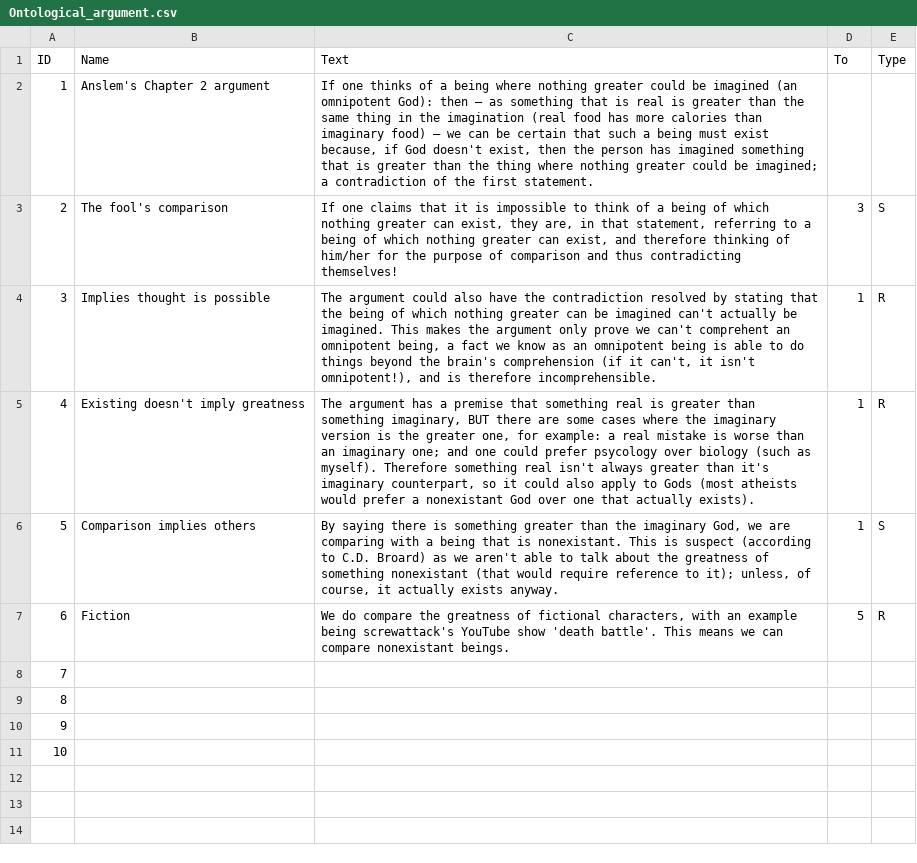
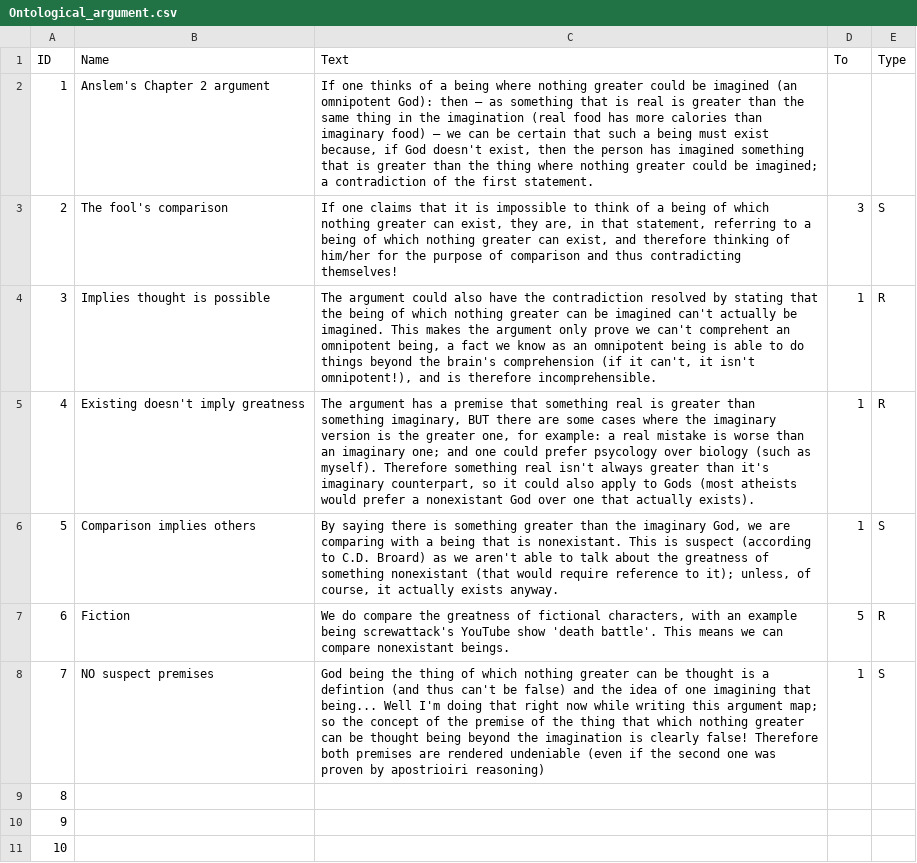
Before and after one commit to andrewls26169/jit, a CSV file: Ontological_argument.csv, drawn as a sheet.

Commit message:
Added MORE NODES to my ontological arguments

```diff
--- a/Ontological_argument.csv
+++ b/Ontological_argument.csv
@@ -7,3 +7,3 @@ ID,Name,Text,To,Type
 6,Fiction,"We do compare the greatness of fictional characters, with an example being screwattack's YouTube show 'death battle'. This means we can compare nonexistant beings.",5,R
-7,,,,
+7,NO suspect premises,God being the thing of which nothing greater can be thought is a defintion (and thus can't be false) and the idea of one imagining that being... Well I'm doing that right now while writing this argument map; so the concept of the premise of the thing that which nothing greater can be thought being beyond the imagination is clearly false! Therefore both premises are rendered undeniable (even if the second one was proven by apostrioiri reasoning),1,S
 8,,,,
```
Also changed, not shown: 2 other files.
